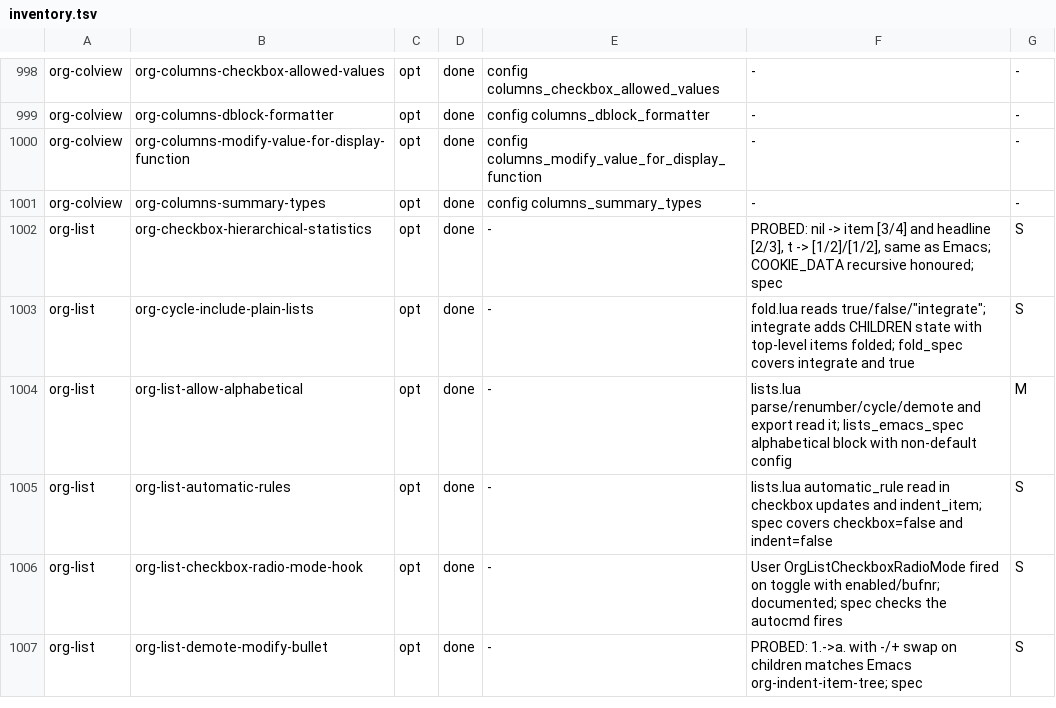
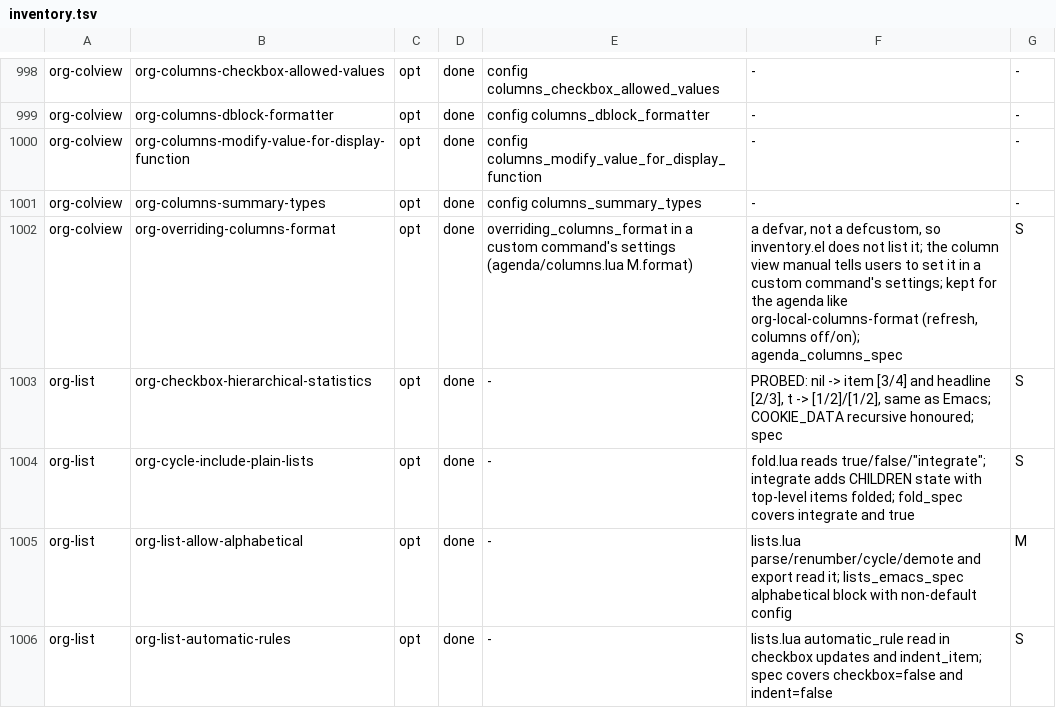
Before and after one commit to xheisenbugx/org.nvim, a TSV file: docs/parity/inventory.tsv, drawn as a sheet; only a part is shown, gaps mark what is left out; the shorter side is filled out with more unchanged rows; the diff names each change by its address in the sheet, - before the commit and + after, or states it on an @@ line.

```diff
--- a/docs/parity/inventory.tsv
+++ b/docs/parity/inventory.tsv
+row 1002: org-colview | org-overriding-columns-format | opt | done | overriding_columns_format in a custom command's settings (agenda/columns.lua M.format) | a defvar, not a defcustom, so inventory.el does not list it; the column view manual tells users to set it in a custom command's settings; kept for the agenda like org-local-columns-format (refresh, columns off/on); agenda_columns_spec | S
```
Also changed, not shown: 8 other files.
